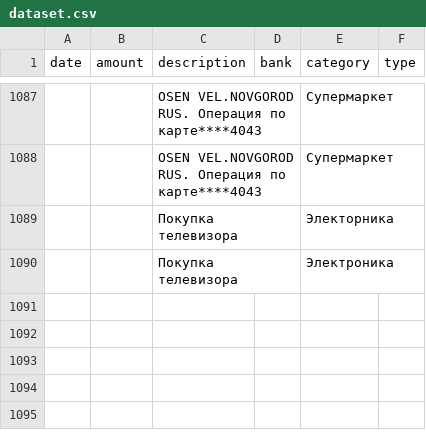
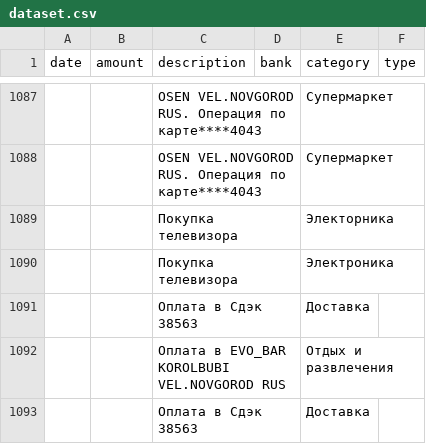
Before and after one commit to BarinovMihail/FinancialAccounting, a CSV file: FastApi/dataset.csv, drawn as a sheet; only a part is shown, gaps mark what is left out; the diff names each change by its address in the sheet, - before the commit and + after, or states it on an @@ line.

```diff
--- a/FastApi/dataset.csv
+++ b/FastApi/dataset.csv
+row 1091:  |  | Оплата в Сдэк 38563 |  | Доставка
+row 1092:  |  | Оплата в EVO_BAR KOROLBUBI VEL.NOVGOROD RUS |  | Отдых и развлечения
+row 1093:  |  | Оплата в Сдэк 38563 |  | Доставка
```
Also changed, not shown: 17 other files.
